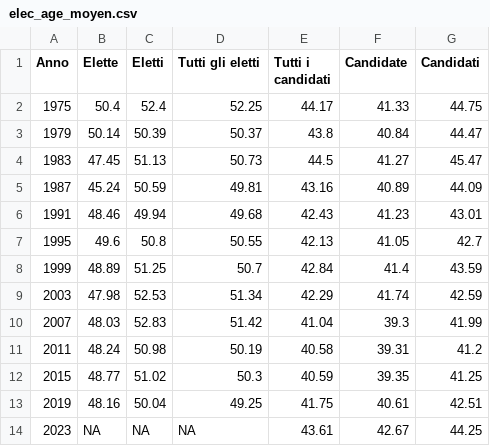
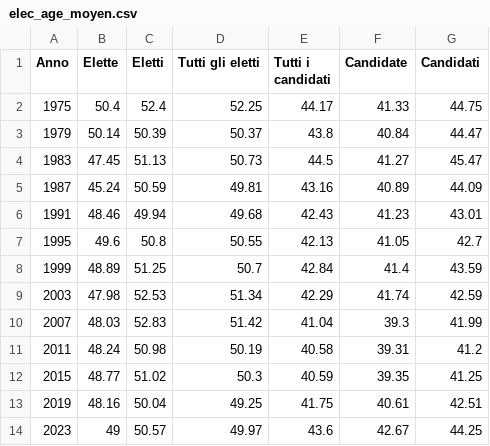
Before and after one commit to vey83/CN_2019, a CSV file: elected/Output/IT/elec_age_moyen.csv, drawn as a sheet.

Commit message:
data_2023

```diff
--- a/elected/Output/IT/elec_age_moyen.csv
+++ b/elected/Output/IT/elec_age_moyen.csv
@@ -13,2 +13,2 @@ Anno,Elette,Eletti,Tutti gli eletti,Tutti i candidati,Candidate,Candidati
 2019,48.16,50.04,49.25,41.75,40.61,42.51
-2023,NA,NA,NA,43.61,42.67,44.25
+2023,49,50.57,49.97,43.6,42.67,44.25
```
